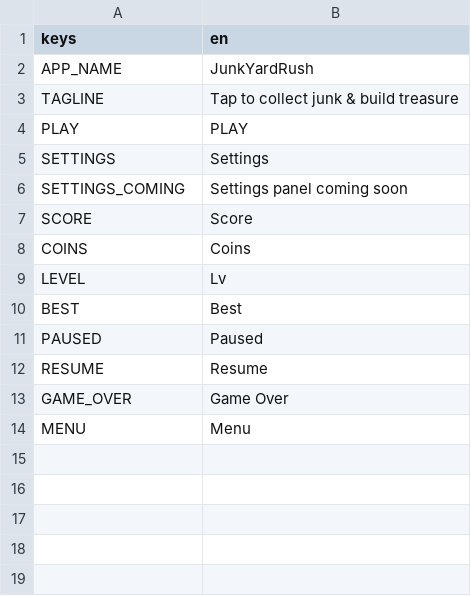
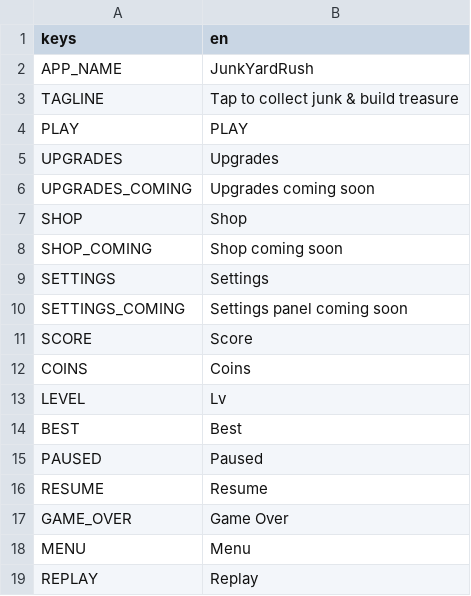
Before and after one commit to Paulo951-rgb/jeu-mobile-viral, a CSV file: src/data/translations.csv, drawn as a sheet; the diff names each change by its address in the sheet, - before the commit and + after, or states it on an @@ line.

```diff
--- a/src/data/translations.csv
+++ b/src/data/translations.csv
+row 5: UPGRADES | Upgrades
+row 6: UPGRADES_COMING | Upgrades coming soon
+row 7: SHOP | Shop
+row 8: SHOP_COMING | Shop coming soon
+row 19: REPLAY | Replay
```
Also changed, not shown: 7 other files.
